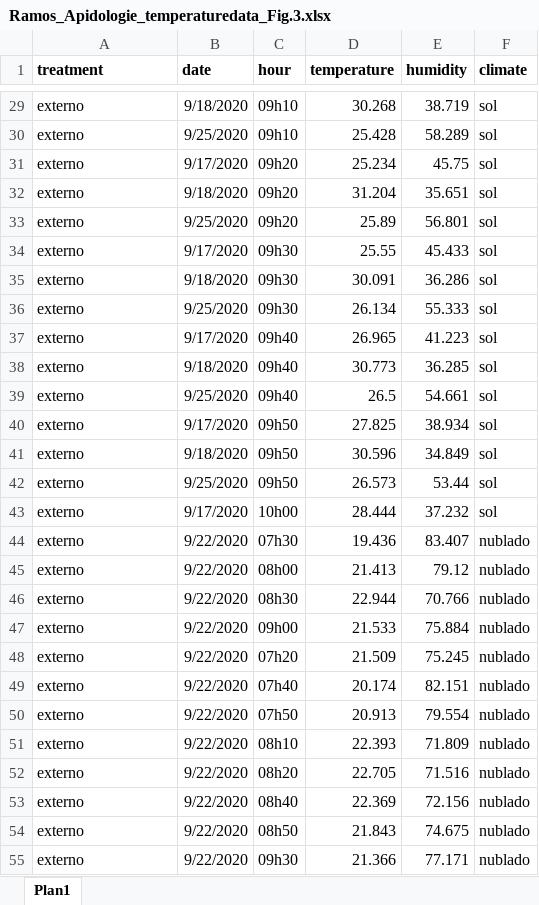
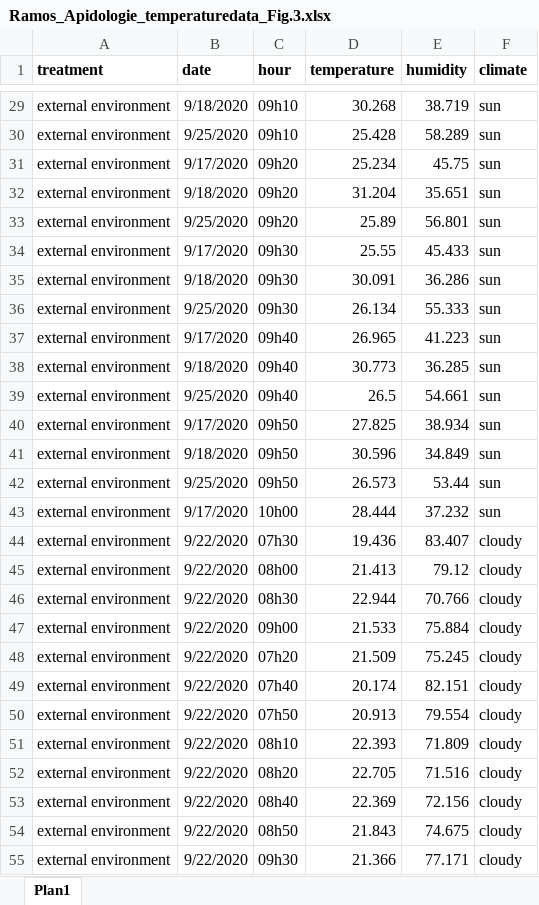
Before and after one commit to DavideLacerdaRamos/manuscript_Apidologie.01, an Excel workbook: Ramos_Apidologie_temperaturedata_Fig.3.xlsx, sheet Plan1, drawn as a sheet; only a part is shown, gaps mark what is left out; values as stored, in another font and other column widths than the file's, no borders; the diff covers the shown part only; the diff names each change by its address in the sheet, - before the commit and + after, or states it on an @@ line.

```diff
--- a/Ramos_Apidologie_temperaturedata_Fig.3.xlsx (sheet Plan1)
+++ b/Ramos_Apidologie_temperaturedata_Fig.3.xlsx (sheet Plan1)
-A29:A55 (treatment): externo
+A29:A55 (treatment): external environment
-F29:F43 (climate): sol
+F29:F43 (climate): sun
-F44:F55 (climate): nublado
+F44:F55 (climate): cloudy
```
Also changed, not shown: 1380 edited cells elsewhere in this sheet.
